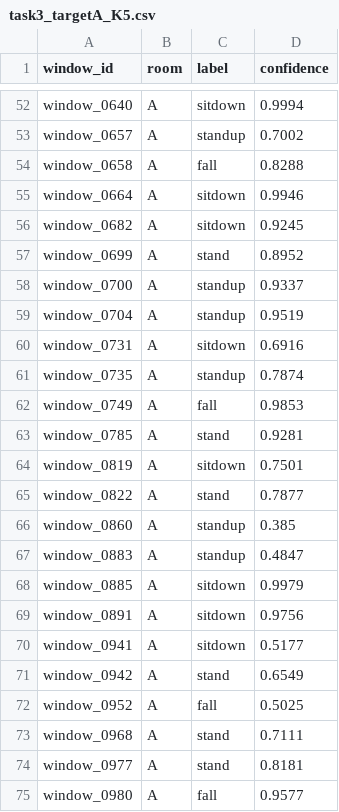
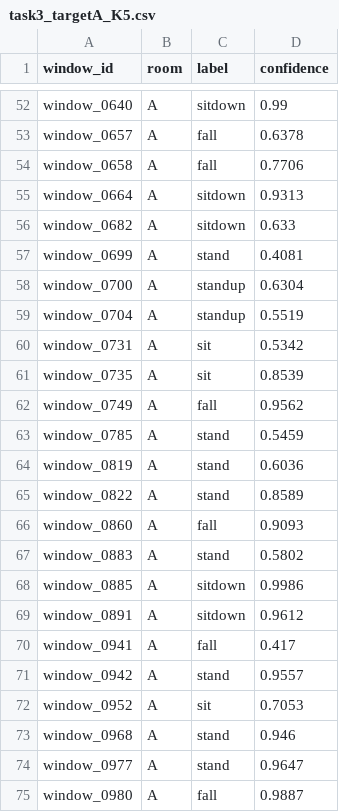
Before and after one commit to ritabrata2004/Ubiquitous-Hackathon2, a CSV file: results/predictions/task3_targetA_K5.csv, drawn as a sheet; only a part is shown, gaps mark what is left out; the diff covers the shown part only; the diff names each change by its address in the sheet, - before the commit and + after, or states it on an @@ line.

```diff
--- a/results/predictions/task3_targetA_K5.csv
+++ b/results/predictions/task3_targetA_K5.csv
-D52 (confidence): 0.9994
+D52 (confidence): 0.99
-C53 (label): standup
+C53 (label): fall
-D53 (confidence): 0.7002
+D53 (confidence): 0.6378
-D54 (confidence): 0.8288
+D54 (confidence): 0.7706
-D55 (confidence): 0.9946
+D55 (confidence): 0.9313
-D56 (confidence): 0.9245
+D56 (confidence): 0.633
-D57 (confidence): 0.8952
+D57 (confidence): 0.4081
-D58 (confidence): 0.9337
+D58 (confidence): 0.6304
-D59 (confidence): 0.9519
+D59 (confidence): 0.5519
-C60 (label): sitdown
+C60 (label): sit
-D60 (confidence): 0.6916
+D60 (confidence): 0.5342
-C61 (label): standup
+C61 (label): sit
-D61 (confidence): 0.7874
+D61 (confidence): 0.8539
-D62 (confidence): 0.9853
+D62 (confidence): 0.9562
-D63 (confidence): 0.9281
+D63 (confidence): 0.5459
-C64 (label): sitdown
+C64 (label): stand
-D64 (confidence): 0.7501
+D64 (confidence): 0.6036
-D65 (confidence): 0.7877
+D65 (confidence): 0.8589
-C66 (label): standup
+C66 (label): fall
-D66 (confidence): 0.385
+D66 (confidence): 0.9093
-C67 (label): standup
+C67 (label): stand
-D67 (confidence): 0.4847
+D67 (confidence): 0.5802
-D68 (confidence): 0.9979
+D68 (confidence): 0.9986
-D69 (confidence): 0.9756
+D69 (confidence): 0.9612
-C70 (label): sitdown
+C70 (label): fall
-D70 (confidence): 0.5177
+D70 (confidence): 0.417
-D71 (confidence): 0.6549
+D71 (confidence): 0.9557
-C72 (label): fall
+C72 (label): sit
-D72 (confidence): 0.5025
+D72 (confidence): 0.7053
-D73 (confidence): 0.7111
+D73 (confidence): 0.946
-D74 (confidence): 0.8181
+D74 (confidence): 0.9647
-D75 (confidence): 0.9577
+D75 (confidence): 0.9887
```
Also changed, not shown: 156 edited cells elsewhere in this file, results/predictions/task3_targetB_K5.csv, results/task3_per_class_K5.csv, 17 other files.
